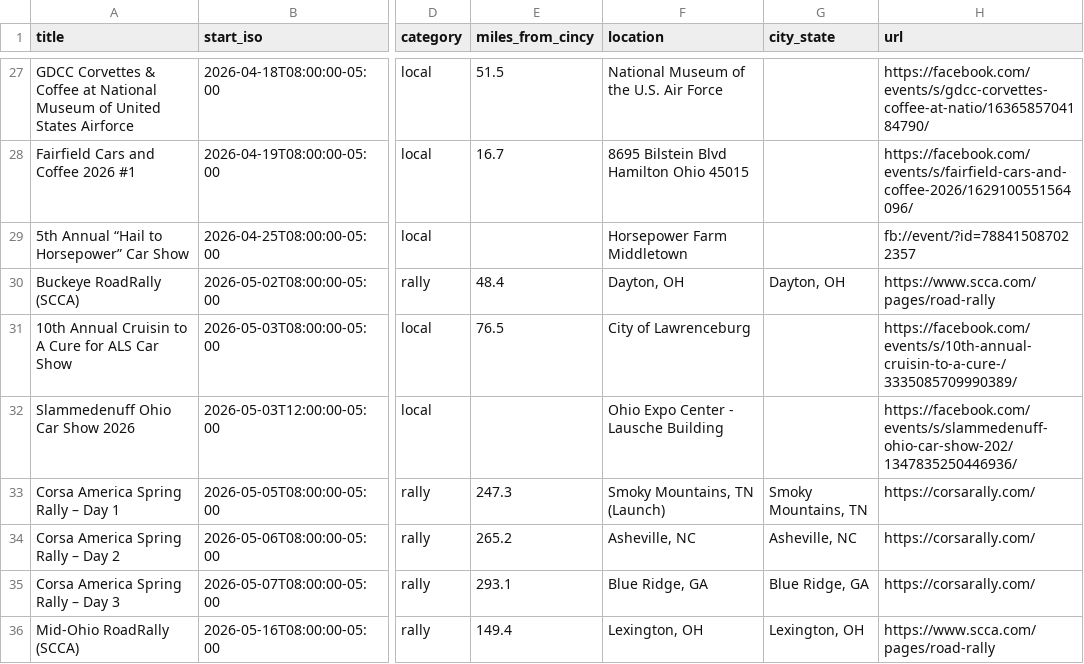
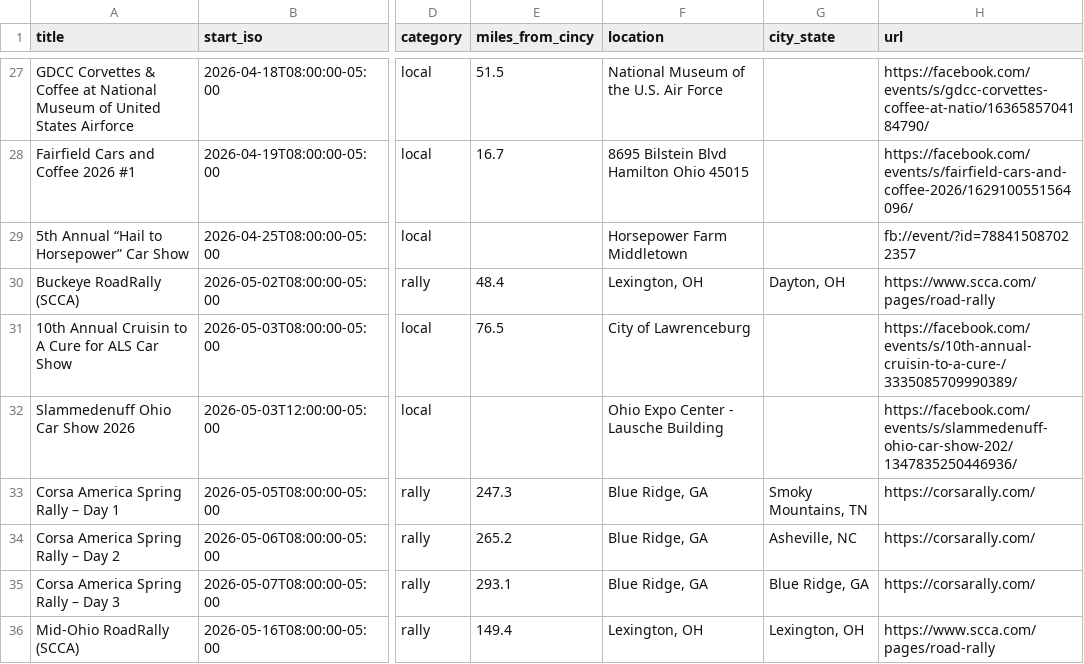
Before and after one commit to themessings/cincy-car-events, a CSV file: data/events.csv, drawn as a sheet; only a part is shown, gaps mark what is left out; the diff covers the shown part only; the diff names each change by its address in the sheet, - before the commit and + after, or states it on an @@ line.

Commit message:
Format location column as US address-only values

```diff
--- a/data/events.csv
+++ b/data/events.csv
-F30 (location): Dayton, OH
+F30 (location): Lexington, OH
-F33 (location): Smoky Mountains, TN (Launch)
+F33 (location): Blue Ridge, GA
-F34 (location): Asheville, NC
+F34 (location): Blue Ridge, GA
```
Also changed, not shown: 37 edited cells elsewhere in this file, 3 other files.
